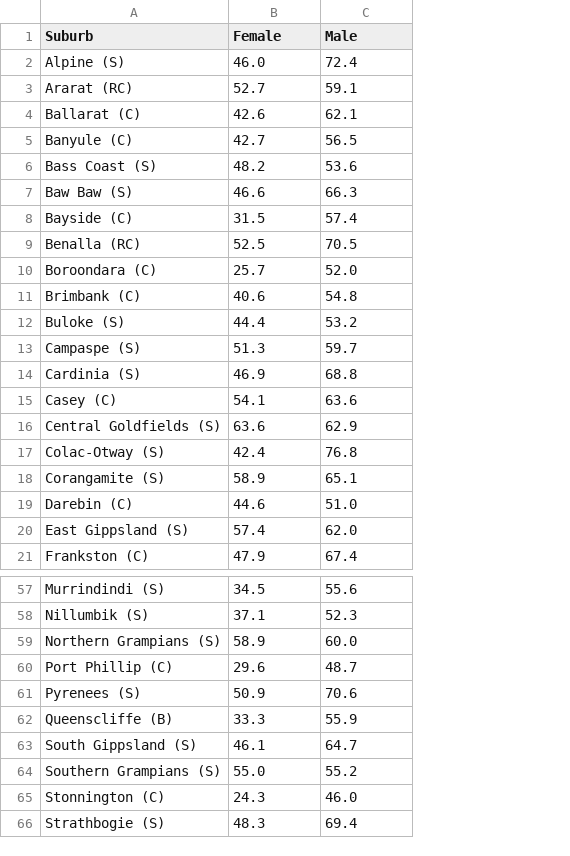
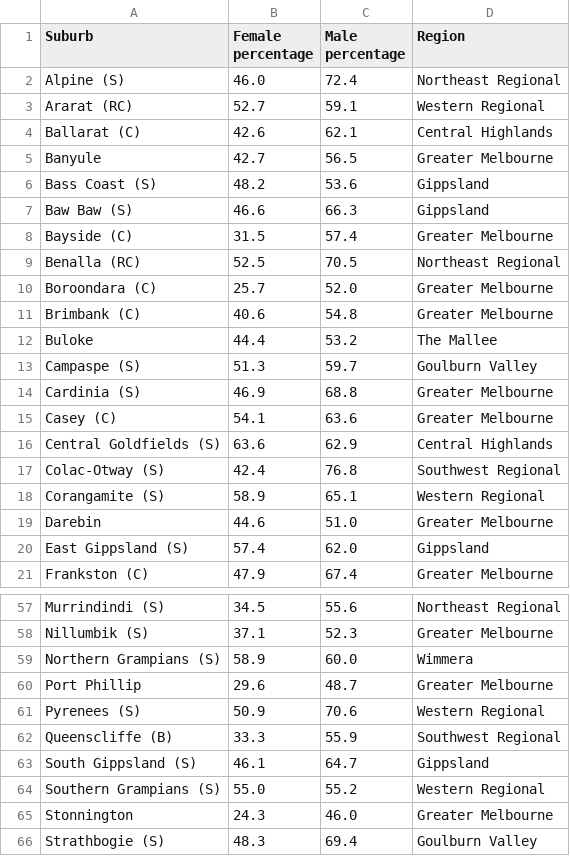
Before and after one commit to gillianman/FIT3179, a CSV file: homework10/data/Overweight_suburb.csv, drawn as a sheet; only a part is shown, gaps mark what is left out; the diff covers the shown part only; the diff names each change by its address in the sheet, - before the commit and + after, or states it on an @@ line.

Commit message:
Add files via upload

```diff
--- a/homework10/data/Overweight_suburb.csv
+++ b/homework10/data/Overweight_suburb.csv
+column D (Region), rows 2-21: Northeast Regional | Western Regional | Central Highlands | Greater Melbourne | Gippsland | Gippsland | Greater Melbourne | Northeast Regional | Greater Melbourne | Greater Melbourne | The Mallee | Goulburn Valley | Greater Melbourne | Greater Melbourne | Central Highlands | Southwest Regional | Western Regional | Greater Melbourne | Gippsland | Greater Melbourne; rows 57-66: Northeast Regional | Greater Melbourne | Wimmera | Greater Melbourne | Western Regional | Southwest Regional | Gippsland | Western Regional | Greater Melbourne | Goulburn Valley
-B1: Female
+B1: Female percentage
-C1: Male
+C1: Male percentage
-A5 (Suburb): Banyule (C)
+A5 (Suburb): Banyule
-A12 (Suburb): Buloke (S)
+A12 (Suburb): Buloke
-A19 (Suburb): Darebin (C)
+A19 (Suburb): Darebin
-A60 (Suburb): Port Phillip (C)
+A60 (Suburb): Port Phillip
-A65 (Suburb): Stonnington (C)
+A65 (Suburb): Stonnington
```
Also changed, not shown: 2 edited cells elsewhere in this file.
